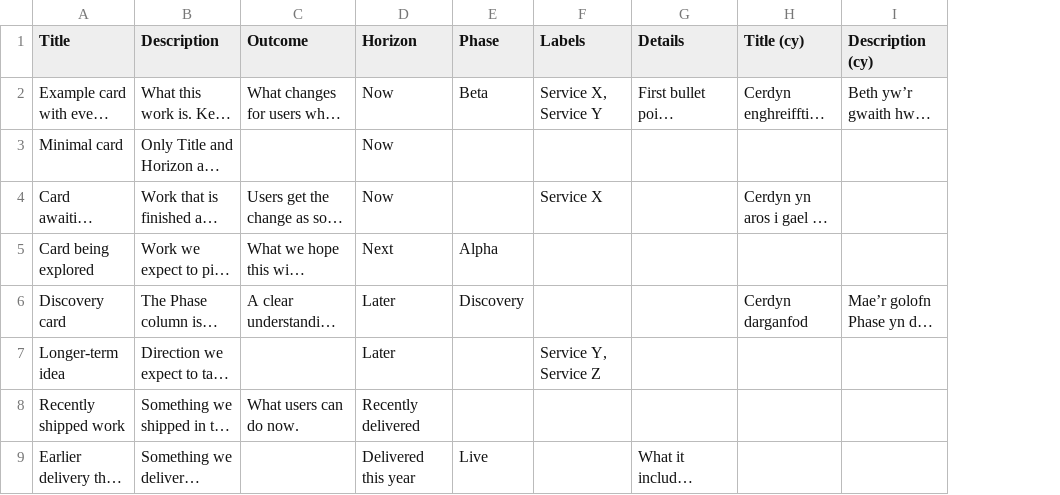
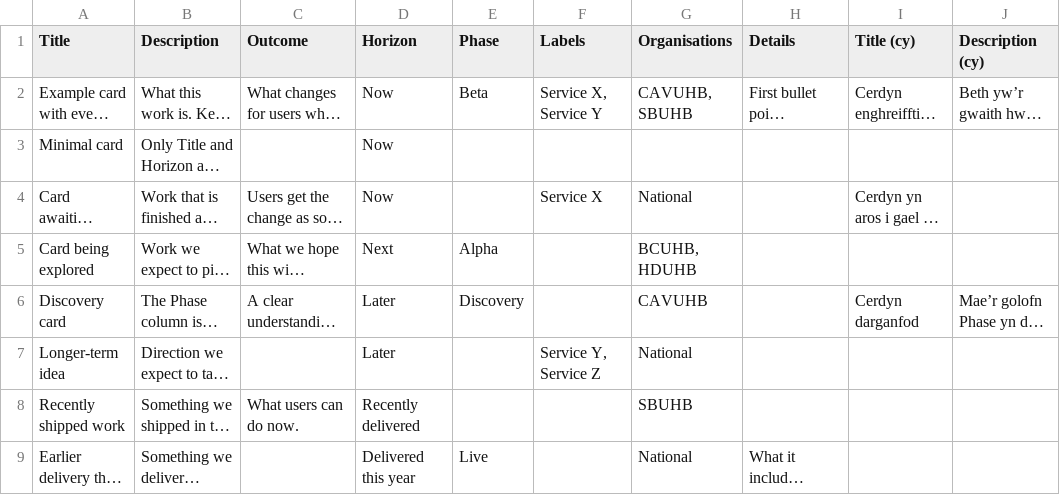
Before and after one commit to DHCW-Digital-Health-and-Care-Wales/product-roadmaps, a CSV file: sheets/ProductA.csv, drawn as a sheet; only a part is shown; long unchanged cells end in …; the diff names each change by its address in the sheet, - before the commit and + after, or states it on an @@ line.

```diff
--- a/sheets/ProductA.csv
+++ b/sheets/ProductA.csv
+column G (Organisations), rows 2-9: CAVUHB, SBUHB |  | National | BCUHB, HDUHB | CAVUHB | National | SBUHB | National
```
Also changed, not shown: sheets/ProductB.csv, 55 other files.
